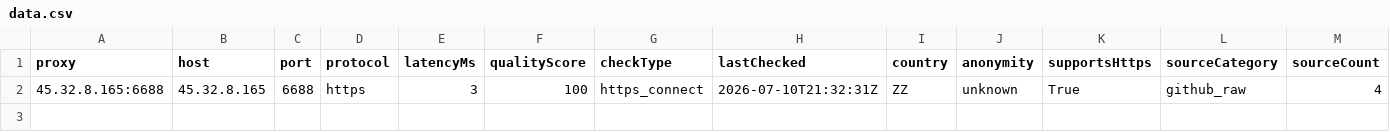
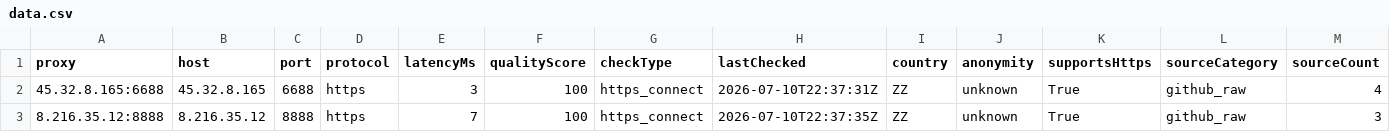
Before and after one commit to xyzs996/free-proxy-health-list, a CSV file: proxies/protocols/https/data.csv, drawn as a sheet.

```diff
--- a/proxies/protocols/https/data.csv
+++ b/proxies/protocols/https/data.csv
@@ -1,2 +1,3 @@
 proxy,host,port,protocol,latencyMs,qualityScore,checkType,lastChecked,country,anonymity,supportsHttps,sourceCategory,sourceCount
-45.32.8.165:6688,45.32.8.165,6688,https,3,100,https_connect,2026-07-10T21:32:31Z,ZZ,unknown,True,github_raw,4
+45.32.8.165:6688,45.32.8.165,6688,https,3,100,https_connect,2026-07-10T22:37:31Z,ZZ,unknown,True,github_raw,4
+8.216.35.12:8888,8.216.35.12,8888,https,7,100,https_connect,2026-07-10T22:37:35Z,ZZ,unknown,True,github_raw,3
```
Also changed, not shown: proxies/quality/top-1000/data.csv, 27 other files.
